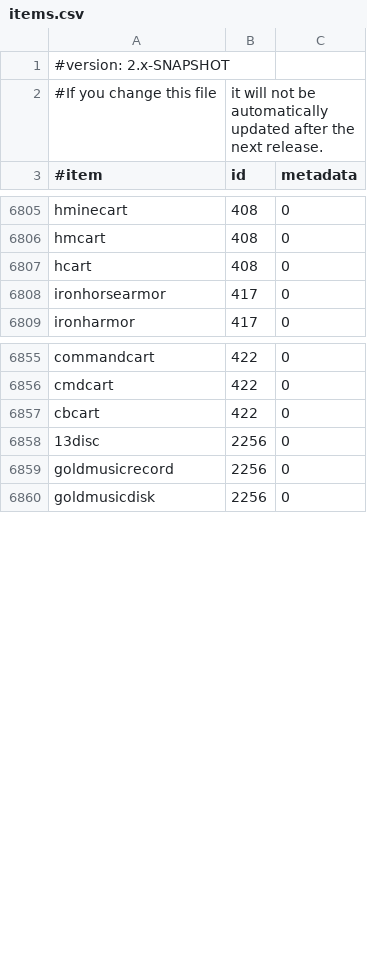
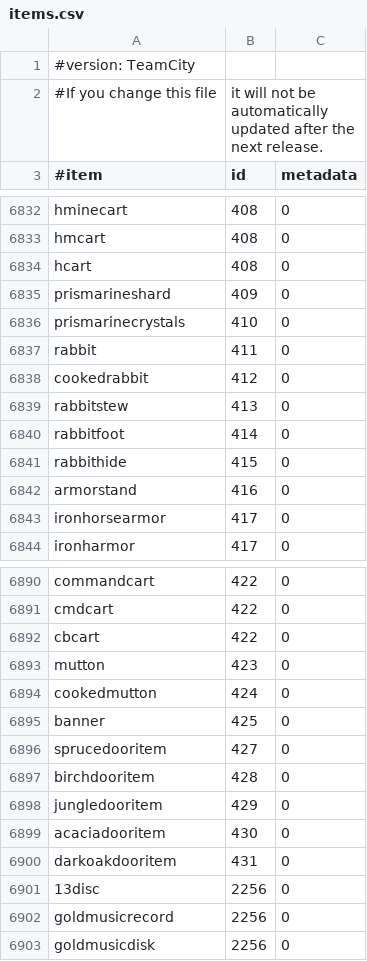
Before and after one commit to maximvarentsov/Essentials, a CSV file: resources/items.csv, drawn as a sheet; only a part is shown, gaps mark what is left out; the diff covers the shown part only.

```diff
--- a/resources/items.csv
+++ b/resources/items.csv
@@ -1,2 +1,2 @@
-#version: 2.x-SNAPSHOT
+#version: TeamCity
 #If you change this file, it will not be automatically updated after the next release.
@@ -6807,2 +6834,10 @@ hmcart,408,0
 hcart,408,0
+prismarineshard,409,0
+prismarinecrystals,410,0
+rabbit,411,0
+cookedrabbit,412,0
+rabbitstew,413,0
+rabbitfoot,414,0
+rabbithide,415,0
+armorstand,416,0
 ironhorsearmor,417,0
@@ -6857,2 +6892,10 @@ cmdcart,422,0
 cbcart,422,0
+mutton,423,0
+cookedmutton,424,0
+banner,425,0
+sprucedooritem,427,0
+birchdooritem,428,0
+jungledooritem,429,0
+acaciadooritem,430,0
+darkoakdooritem,431,0
 13disc,2256,0
```
Also changed, not shown: 27 added rows elsewhere in this file, 9 other files.
